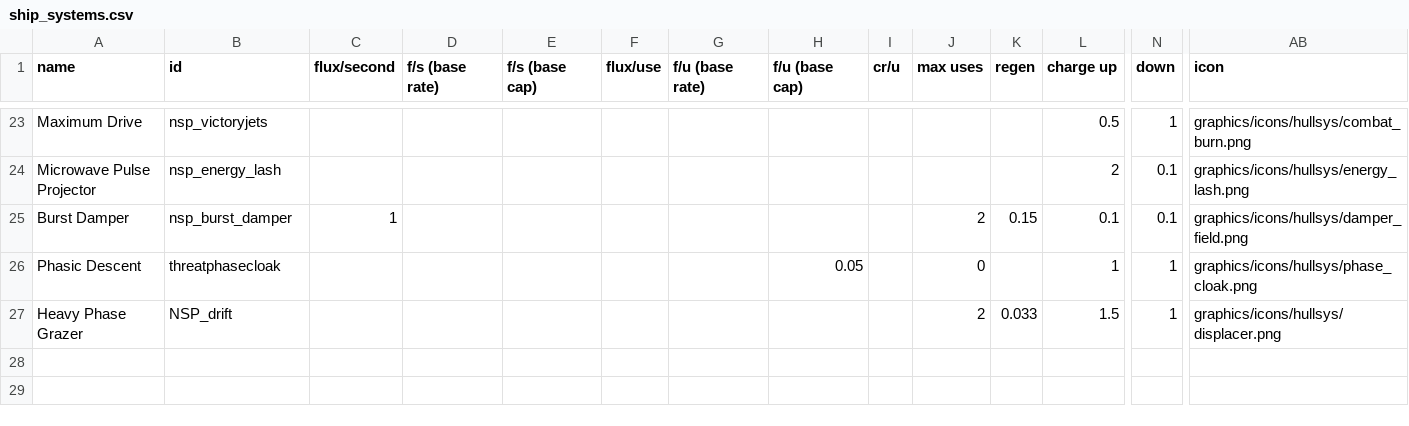
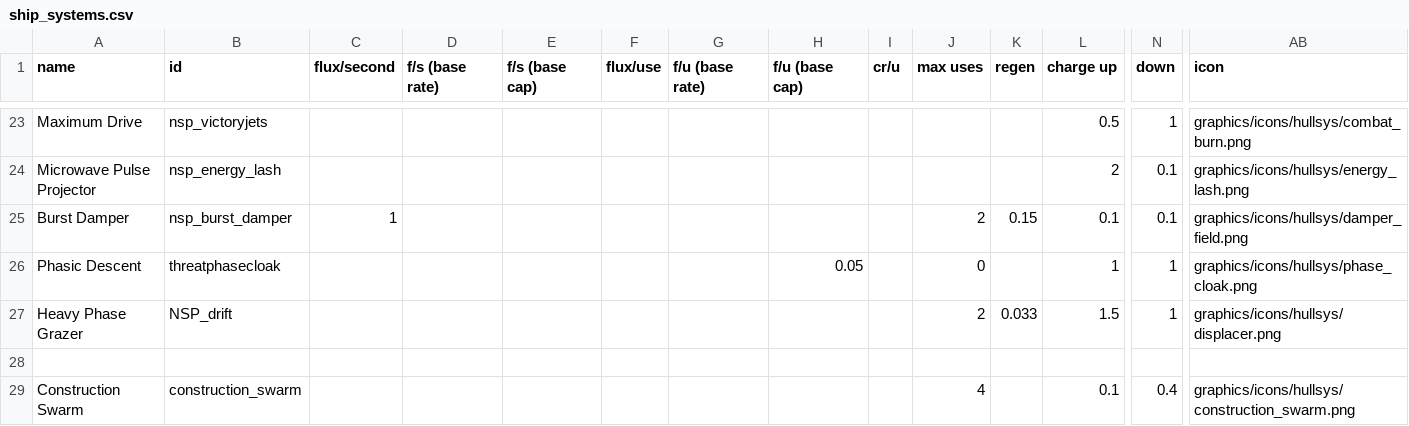
Before and after one commit to NEONN1111/XXARRA-S-VARIETY-PACK, a CSV file: data/shipsystems/ship_systems.csv, drawn as a sheet; only a part is shown, gaps mark what is left out; rows hold the shown columns only; the diff names each change by its address in the sheet, - before the commit and + after, or states it on an @@ line.

Commit message:
Changes to the Construction swarm ship system csv line, alternative method of limiting the number of ships it can spawn in player hands

```diff
--- a/data/shipsystems/ship_systems.csv
+++ b/data/shipsystems/ship_systems.csv
+row 28: (empty)
+row 29: Construction Swarm | construction_swarm |  |  |  |  |  |  |  | 4 |  | 0.1 | 0.4 | graphics/icons/hullsys/construction_swarm.png
```
Also changed, not shown: data/hullmods/hull_mods.csv, data/hulls/ship_data.csv, 4 other files.
